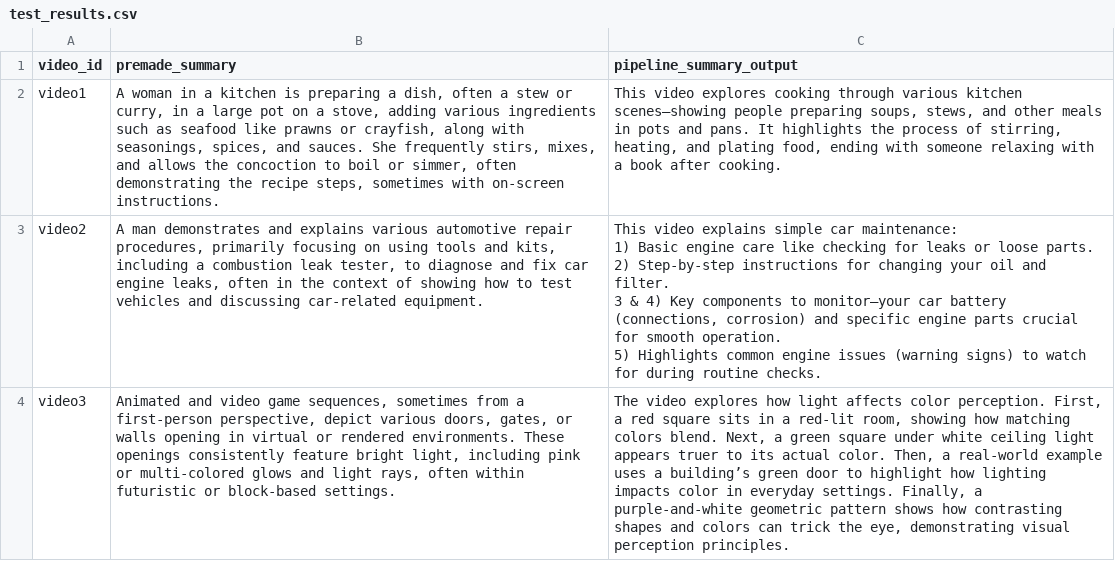
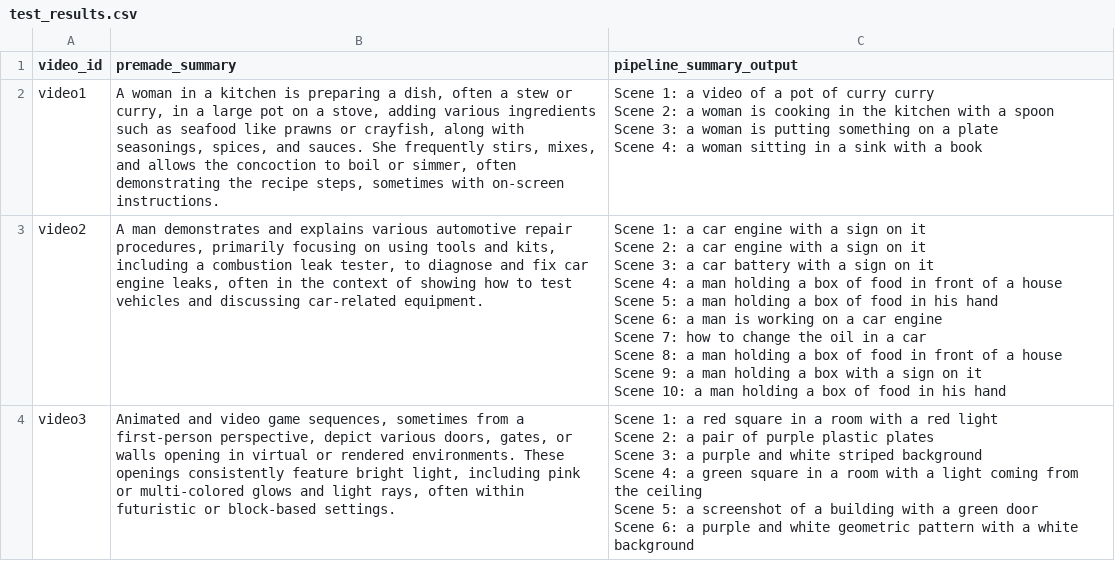
Before and after one commit to deepesh611/Video-Summary-Generator, a CSV file: notebooks/test_results.csv, drawn as a sheet; only a part is shown; ↵ is a line break in a cell; the diff covers the shown part only; the diff names each change by its address in the sheet, - before the commit and + after, or states it on an @@ line.

```diff
--- a/notebooks/test_results.csv
+++ b/notebooks/test_results.csv
-C2 (pipeline_summary_output): This video explores cooking through various kitchen scenes—showing people preparing soups, stews, and other meals in pots and pans. It highlights the process of stirring, heating, and plating food, ending with someone relaxing with a book after cooking.
+C2 (pipeline_summary_output): Scene 1: a video of a pot of curry curry ↵ Scene 2: a woman is cooking in the kitchen with a spoon ↵ Scene 3: a woman is putting something on a plate ↵ Scene 4: a woman sitting in a sink with a book
-C3 (pipeline_summary_output): This video explains simple car maintenance: ↵ 1) Basic engine care like checking for leaks or loose parts. ↵ 2) Step-by-step instructions for changing your oil and filter. ↵ 3 & 4) Key components to monitor—your car battery (connections, corrosion) and specific engine parts crucial for smooth operation. ↵ 5) Highlights common engine issues (warning signs) to watch for during routine checks.
+C3 (pipeline_summary_output): Scene 1: a car engine with a sign on it ↵ Scene 2: a car engine with a sign on it ↵ Scene 3: a car battery with a sign on it ↵ Scene 4: a man holding a box of food in front of a house ↵ Scene 5: a man holding a box of food in his hand ↵ Scene 6: a man is working on a car engine ↵ Scene 7: how to change the oil in a car ↵ Scene 8: a man holding a box of food in front of a house ↵ Scene 9: a man holding a box with a sign on it ↵ Scene 10: a man holding a box of food in his hand
-C4 (pipeline_summary_output): The video explores how light affects color perception. First, a red square sits in a red-lit room, showing how matching colors blend. Next, a green square under white ceiling light appears truer to its actual color. Then, a real-world example uses a building’s green door to highlight how lighting impacts color in everyday settings. Finally, a purple-and-white geometric pattern shows how contrasting shapes and colors can trick the eye, demonstrating visual perception principles.
+C4 (pipeline_summary_output): Scene 1: a red square in a room with a red light ↵ Scene 2: a pair of purple plastic plates ↵ Scene 3: a purple and white striped background ↵ Scene 4: a green square in a room with a light coming from the ceiling ↵ Scene 5: a screenshot of a building with a green door ↵ Scene 6: a purple and white geometric pattern with a white background
```
Also changed, not shown: 2 edited cells elsewhere in this file, 3 other files.
